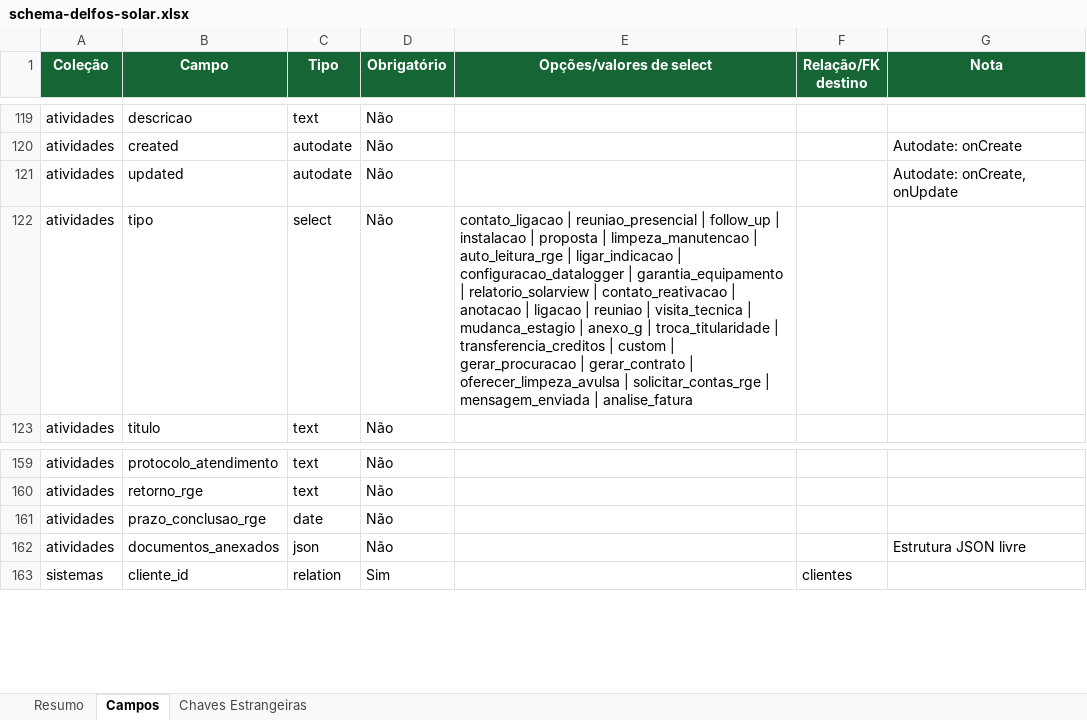
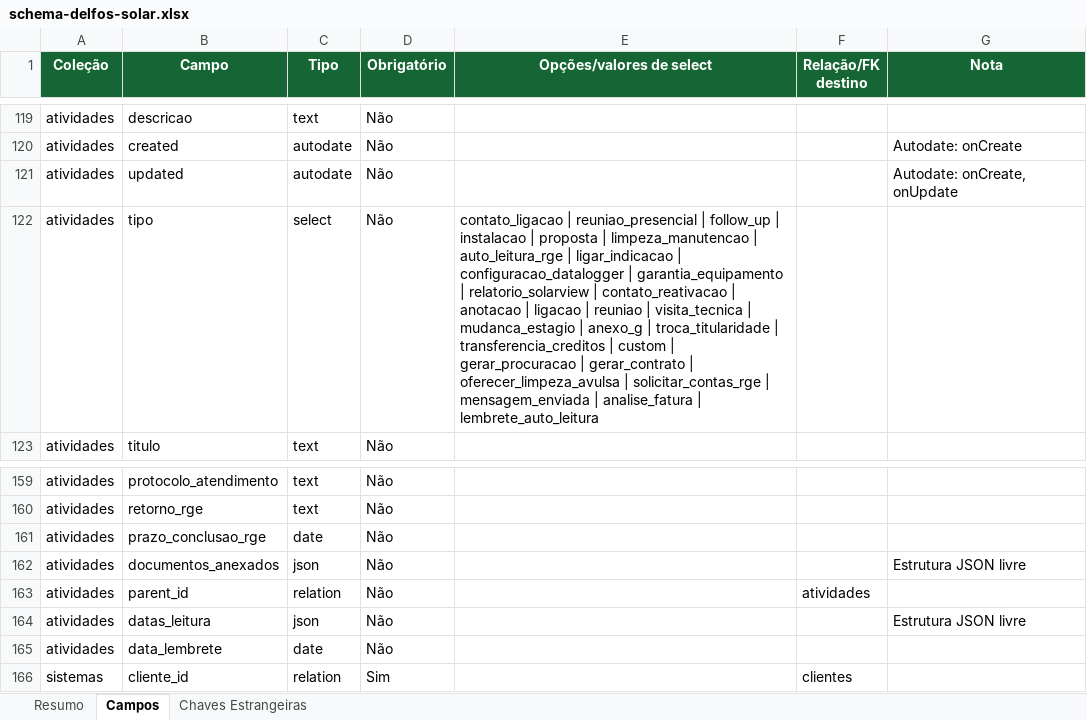
Before and after one commit to joaovictorbfuchs-cell/crm-delfos-solar-1m9ann9u0, an Excel workbook: public/schema-delfos-solar.xlsx, sheet Campos, drawn as a sheet; only a part is shown, gaps mark what is left out; values as stored, in another font and other column widths than the file's, no borders; the diff names each change by its address in the sheet, - before the commit and + after, or states it on an @@ line.

```diff
--- a/public/schema-delfos-solar.xlsx (sheet Campos)
+++ b/public/schema-delfos-solar.xlsx (sheet Campos)
-E122 (Opções/valores de select): …| analise_fatura
+E122 (Opções/valores de select): …| analise_fatura | lembrete_auto_leitura
+row 163: atividades | parent_id | relation | Não |  | atividades
+row 164: atividades | datas_leitura | json | Não |  |  | Estrutura JSON livre
+row 165: atividades | data_lembrete | date | Não
```
Also changed, not shown: sheet Chaves Estrangeiras, sheet Resumo, 4 other files.
